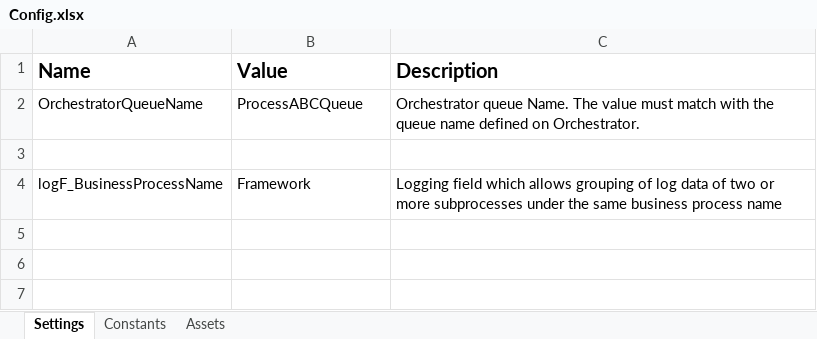
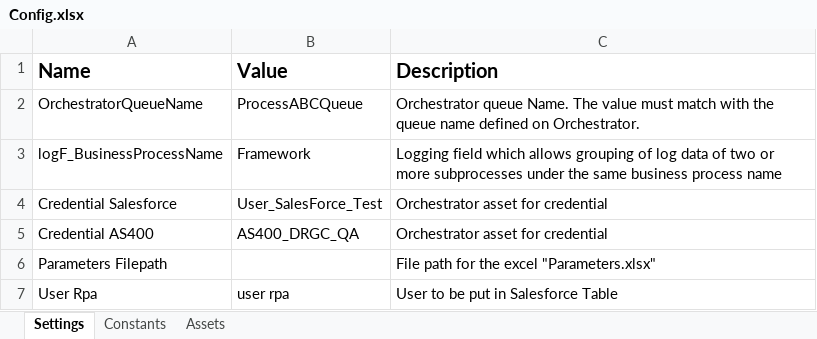
Before and after one commit to pedro-pais/DO_Diferimentos-Covid19, an Excel workbook: Data/Config.xlsx, sheet Settings, drawn as a sheet; values as stored, in another font and other column widths than the file's, no borders; removed rows and columns are numbered as before the commit, all else as after; the diff names each change by its address in the sheet, - before the commit and + after, or states it on an @@ line.

Commit message:
CONFIG - Ficheiro config de acordo com os parametros de init
INITALLAPPLICATIONS
- Alterações nos argumentos
- criadas as variaveis necessárias

MAIN
- Colocaçao do ficheiro de parametros com as regras de negócio na variável TransactionData

```diff
--- a/Data/Config.xlsx (sheet Settings)
+++ b/Data/Config.xlsx (sheet Settings)
-row 3: (empty)
+row 4: Credential Salesforce | User_SalesForce_Test | Orchestrator asset for credential
+row 5: Credential AS400 | AS400_DRGC_QA | Orchestrator asset for credential
+row 6: Parameters Filepath |  | File path for the excel "Parameters.xlsx"
+row 7: User Rpa | user rpa | User to be put in Salesforce Table
```
Also changed, not shown: 12 other files.
